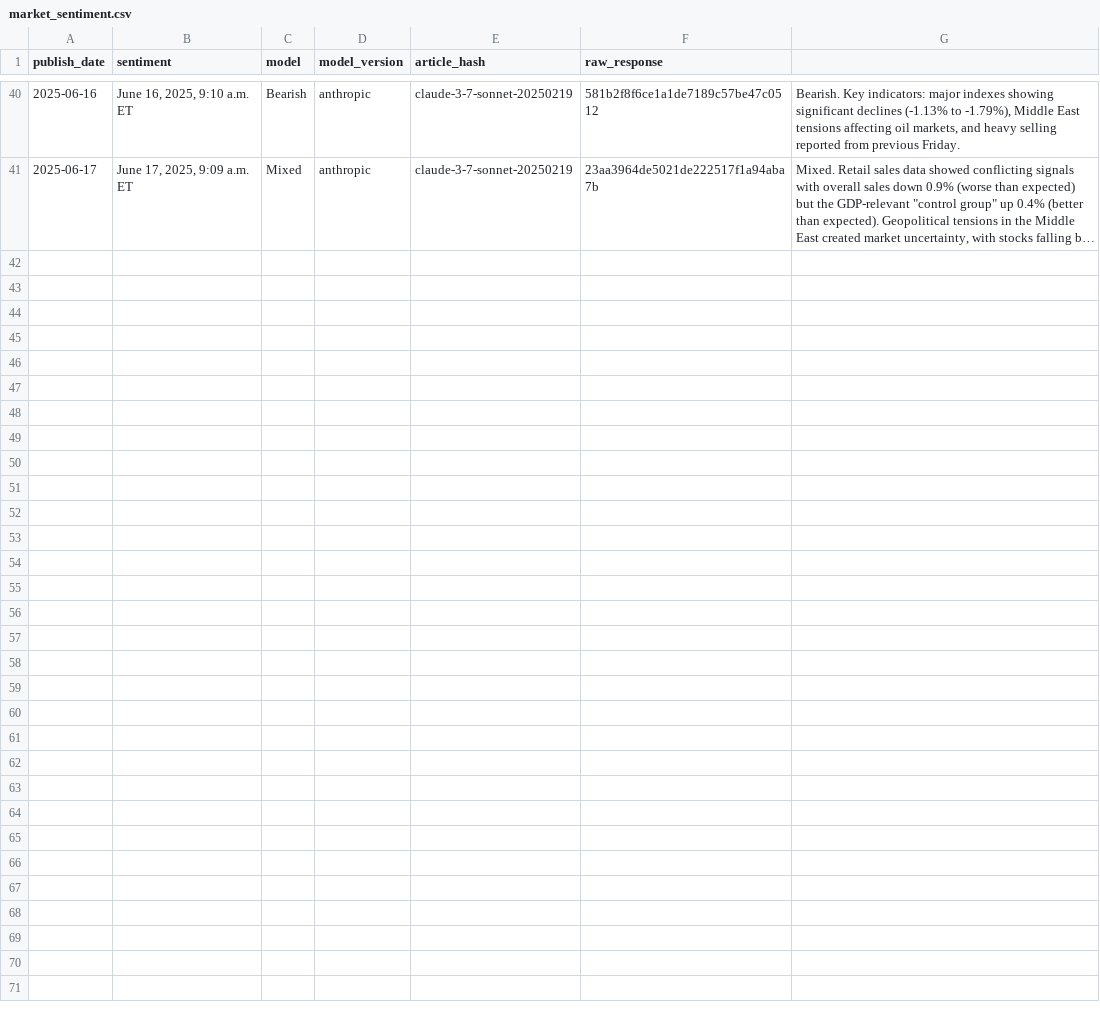
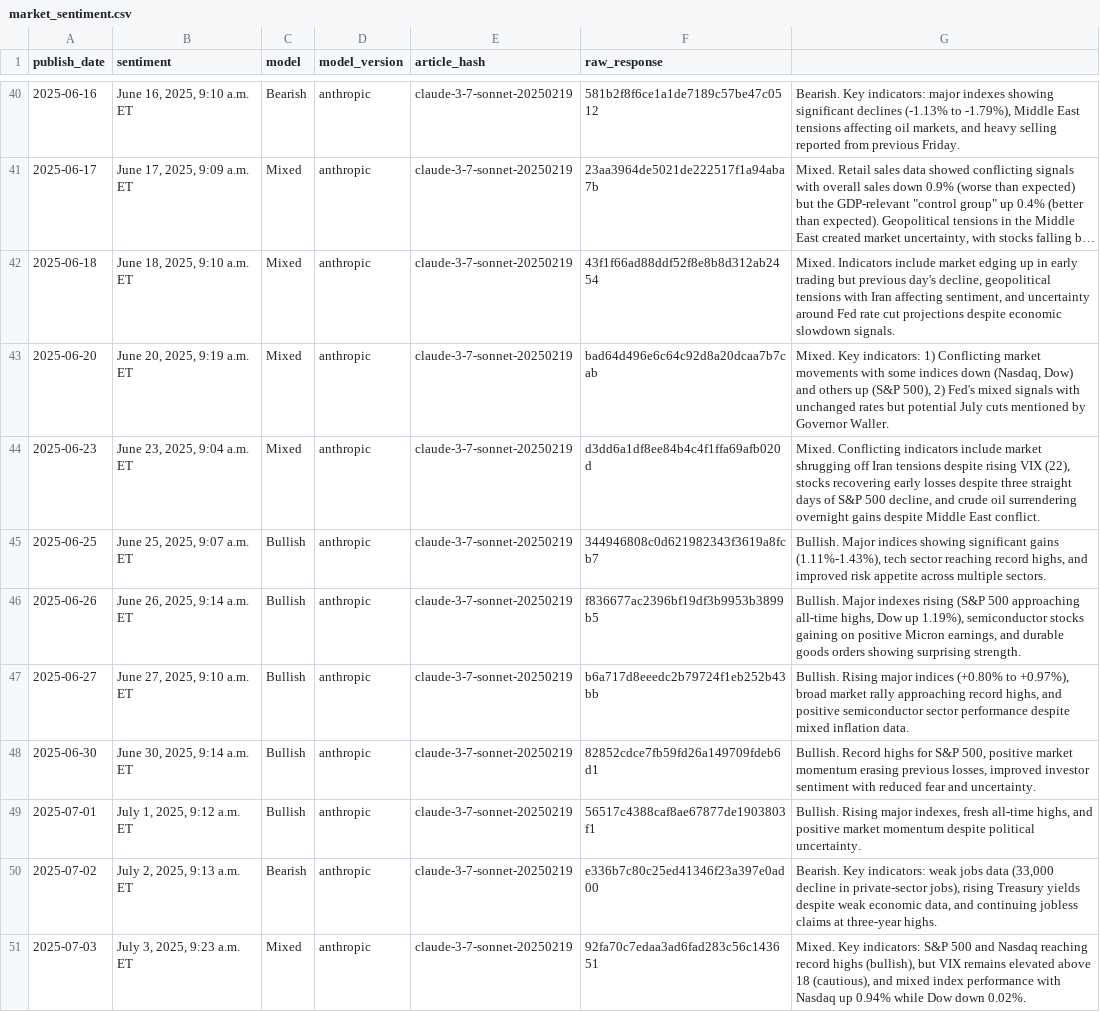
Before and after one commit to CodeAndCandlesticks/market-sentiment, a CSV file: market_sentiment.csv, drawn as a sheet; only a part is shown, gaps mark what is left out; long unchanged cells end in …; the diff names each change by its address in the sheet, - before the commit and + after, or states it on an @@ line.

Commit message:
updating log

```diff
--- a/market_sentiment.csv
+++ b/market_sentiment.csv
+row 42: 2025-06-18 | June 18, 2025, 9:10 a.m. ET | Mixed | anthropic | claude-3-7-sonnet-20250219 | 43f1f66ad88ddf52f8e8b8d312ab2454 | Mixed. Indicators include market edging up in early trading but previous day's decline, geopolitical tensions with Iran affecting sentiment, and uncertainty around Fed rate cut projections despite economic slowdown signals.
+row 43: 2025-06-20 | June 20, 2025, 9:19 a.m. ET | Mixed | anthropic | claude-3-7-sonnet-20250219 | bad64d496e6c64c92d8a20dcaa7b7cab | Mixed. Key indicators: 1) Conflicting market movements with some indices down (Nasdaq, Dow) and others up (S&P 500), 2) Fed's mixed signals with unchanged rates but potential July cuts mentioned by Governor Waller.
+row 44: 2025-06-23 | June 23, 2025, 9:04 a.m. ET | Mixed | anthropic | claude-3-7-sonnet-20250219 | d3dd6a1df8ee84b4c4f1ffa69afb020d | Mixed. Conflicting indicators include market shrugging off Iran tensions despite rising VIX (22), stocks recovering early losses despite three straight days of S&P 500 decline, and crude oil surrendering overnight gains despite Middle East conflict.
+row 45: 2025-06-25 | June 25, 2025, 9:07 a.m. ET | Bullish | anthropic | claude-3-7-sonnet-20250219 | 344946808c0d621982343f3619a8fcb7 | Bullish. Major indices showing significant gains (1.11%-1.43%), tech sector reaching record highs, and improved risk appetite across multiple sectors.
+row 46: 2025-06-26 | June 26, 2025, 9:14 a.m. ET | Bullish | anthropic | claude-3-7-sonnet-20250219 | f836677ac2396bf19df3b9953b3899b5 | Bullish. Major indexes rising (S&P 500 approaching all-time highs, Dow up 1.19%), semiconductor stocks gaining on positive Micron earnings, and durable goods orders showing surprising strength.
+row 47: 2025-06-27 | June 27, 2025, 9:10 a.m. ET | Bullish | anthropic | claude-3-7-sonnet-20250219 | b6a717d8eeedc2b79724f1eb252b43bb | Bullish. Rising major indices (+0.80% to +0.97%), broad market rally approaching record highs, and positive semiconductor sector performance despite mixed inflation data.
+row 48: 2025-06-30 | June 30, 2025, 9:14 a.m. ET | Bullish | anthropic | claude-3-7-sonnet-20250219 | 82852cdce7fb59fd26a149709fdeb6d1 | Bullish. Record highs for S&P 500, positive market momentum erasing previous losses, improved investor sentiment with reduced fear and uncertainty.
+row 49: 2025-07-01 | July 1, 2025, 9:12 a.m. ET | Bullish | anthropic | claude-3-7-sonnet-20250219 | 56517c4388caf8ae67877de1903803f1 | Bullish. Rising major indexes, fresh all-time highs, and positive market momentum despite political uncertainty.
+row 50: 2025-07-02 | July 2, 2025, 9:13 a.m. ET | Bearish | anthropic | claude-3-7-sonnet-20250219 | e336b7c80c25ed41346f23a397e0ad00 | Bearish. Key indicators: weak jobs data (33,000 decline in private-sector jobs), rising Treasury yields despite weak economic data, and continuing jobless claims at three-year highs.
+row 51: 2025-07-03 | July 3, 2025, 9:23 a.m. ET | Mixed | anthropic | claude-3-7-sonnet-20250219 | 92fa70c7edaa3ad6fad283c56c143651 | Mixed. Key indicators: S&P 500 and Nasdaq reaching record highs (bullish), but VIX remains elevated above 18 (cautious), and mixed index performance with Nasdaq up 0.94% while Dow down 0.02%.
```
